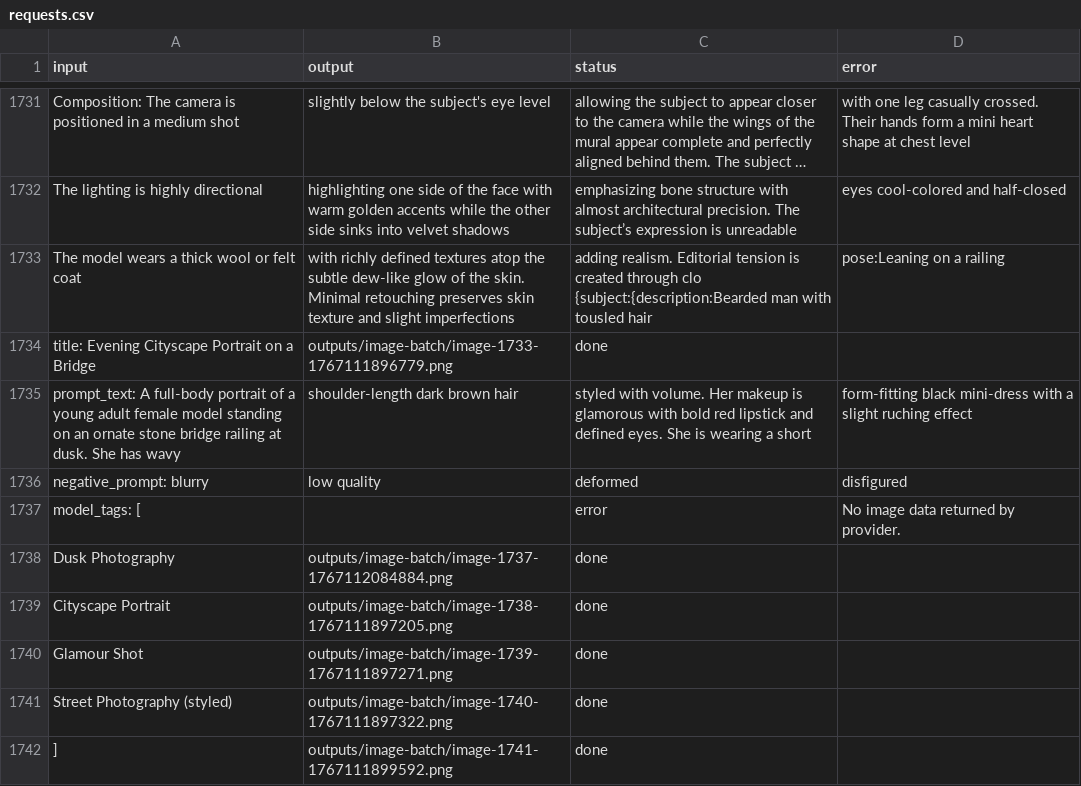
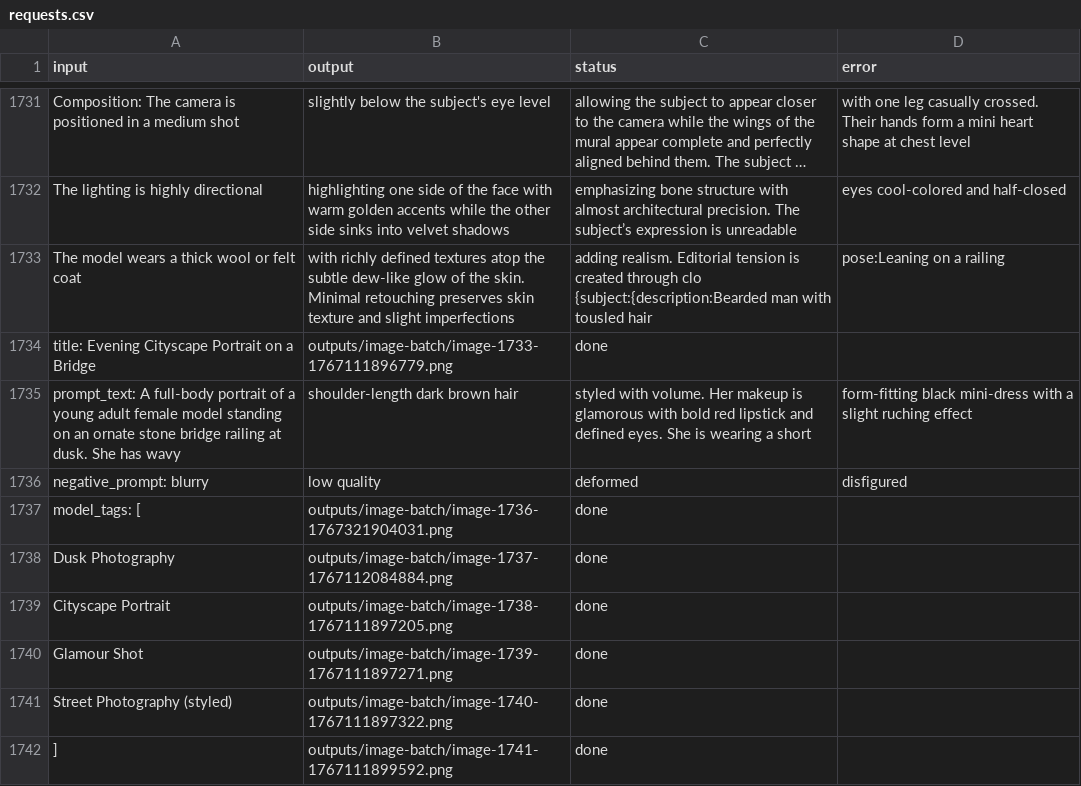
Before and after one commit to iamjoel/ai-copilot, a CSV file: code/src/data/image-batch/requests.csv, drawn as a sheet; only a part is shown, gaps mark what is left out; long unchanged cells end in ….

```diff
--- a/code/src/data/image-batch/requests.csv
+++ b/code/src/data/image-batch/requests.csv
@@ -1976,3 +1976,3 @@ The model wears a thick wool or felt coat, with richly defined textures atop the
   negative_prompt: blurry, low quality, deformed, disfigured
-  model_tags: [,,error,No image data returned by provider.
+  model_tags: [,outputs/image-batch/image-1736-1767321904031.png,done,
     Dusk Photography,outputs/image-batch/image-1737-1767112084884.png,done,
```
Also changed, not shown: code/src/data/video-batch/requests.csv, 4 other files.
